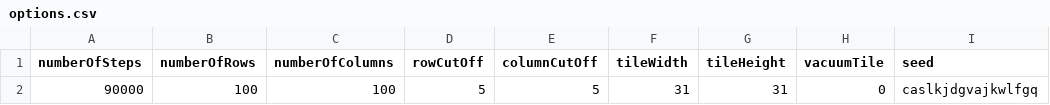
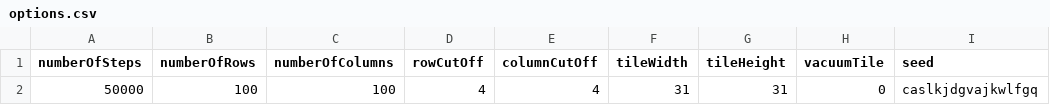
Before and after one commit to danielbarter/fusion, a CSV file: tiles/superVec/options.csv, drawn as a sheet.

```diff
--- a/tiles/superVec/options.csv
+++ b/tiles/superVec/options.csv
@@ -1,2 +1,2 @@
 numberOfSteps,numberOfRows,numberOfColumns,rowCutOff,columnCutOff,tileWidth,tileHeight,vacuumTile,seed
-90000        ,100         ,100            ,5        ,5           ,31       ,31        ,0         ,caslkjdgvajkwlfgq
+50000        ,100         ,100            ,4        ,4           ,31       ,31        ,0         ,caslkjdgvajkwlfgq
```
Also changed, not shown: 4 other files.
